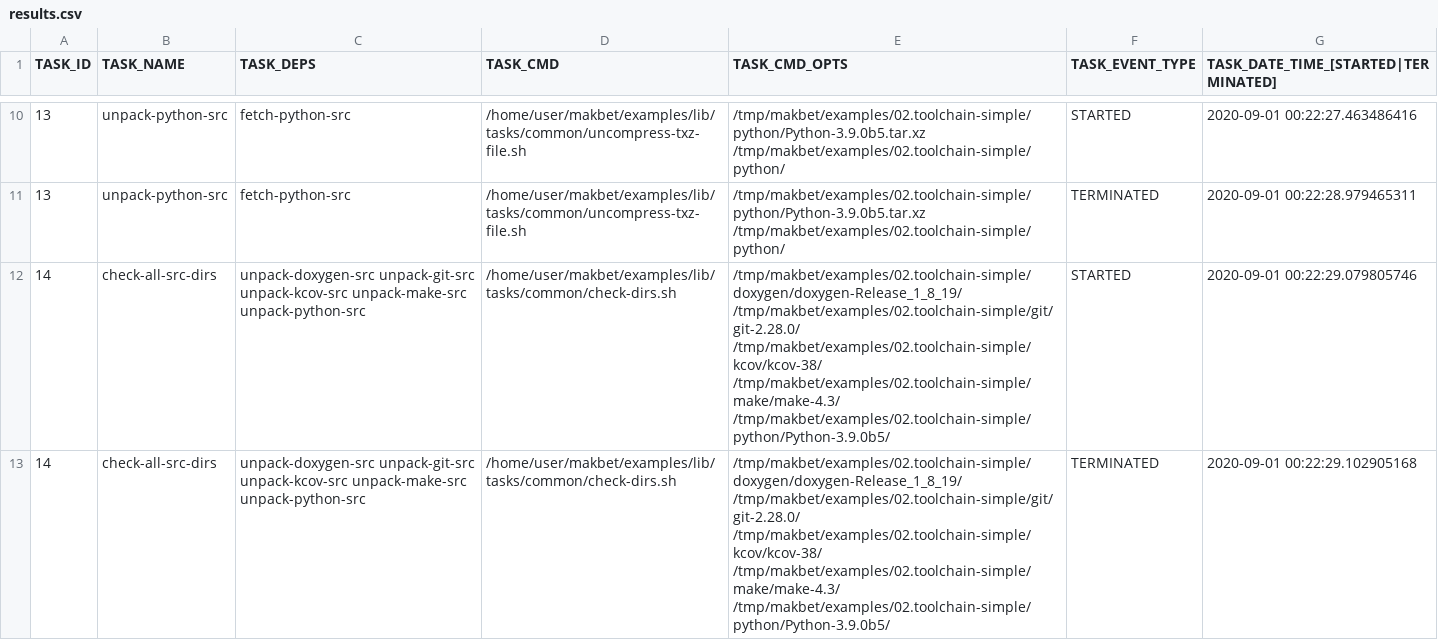
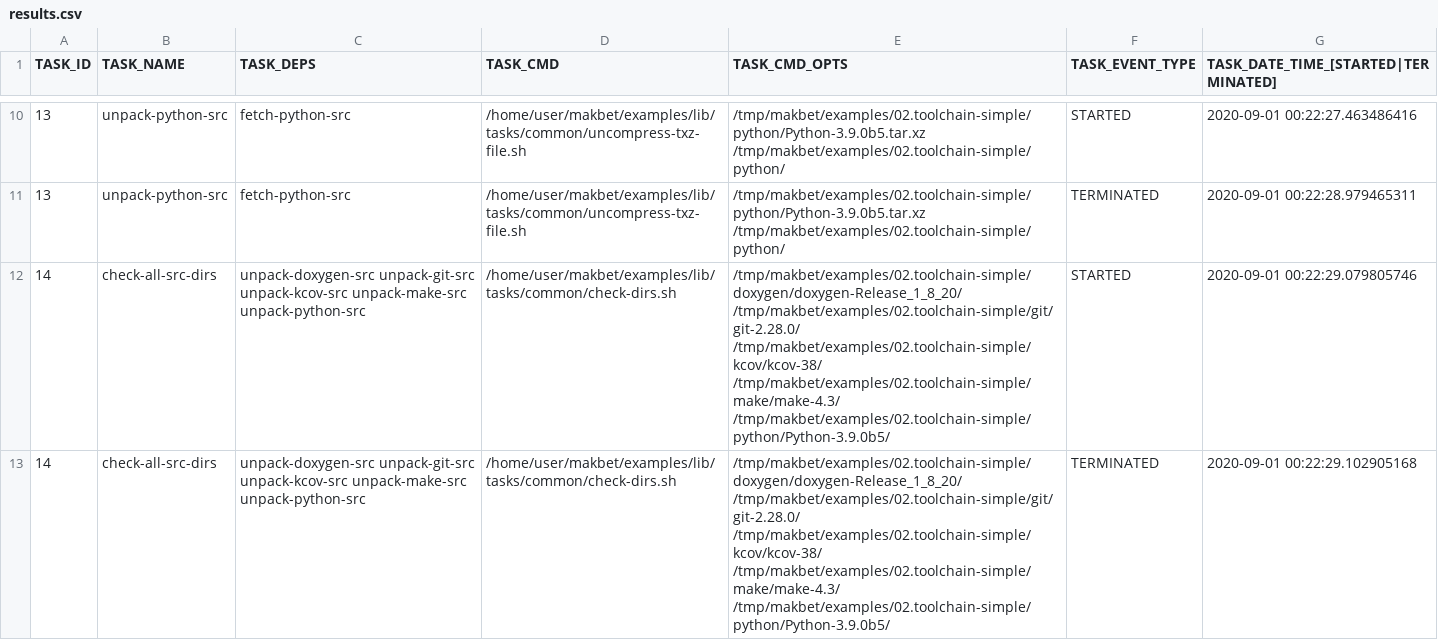
Before and after one commit to skaluzka/makbet, a CSV file: docs/examples/02.toolchain-simple/results.csv, drawn as a sheet; only a part is shown, gaps mark what is left out; the diff covers the shown part only.

Commit message:
[DEV] Update doxygen for both toolchain-* examples
Update doxygen version from 1.8.19 -> 1.8.20 for 02.toolchain-simple
and 03.toolchain-advanced examples.  Align all related files as well.
Additionally adapt all related test cases.

```diff
--- a/docs/examples/02.toolchain-simple/results.csv
+++ b/docs/examples/02.toolchain-simple/results.csv
@@ -11,3 +11,3 @@ TASK_ID;TASK_NAME;TASK_DEPS;TASK_CMD;TASK_CMD_OPTS;TASK_EVENT_TYPE;TASK_DATE_TIM
 "13";"unpack-python-src";"fetch-python-src";"/home/user/makbet/examples/lib/tasks/common/uncompress-txz-file.sh";"/tmp/makbet/examples/02.toolchain-simple/python/Python-3.9.0b5.tar.xz /tmp/makbet/examples/02.toolchain-simple/python/";"TERMINATED";"2020-09-01 00:22:28.979465311";
-"14";"check-all-src-dirs";"unpack-doxygen-src unpack-git-src unpack-kcov-src unpack-make-src unpack-python-src";"/home/user/makbet/examples/lib/tasks/common/check-dirs.sh";"/tmp/makbet/examples/02.toolchain-simple/doxygen/doxygen-Release_1_8_19/ /tmp/makbet/examples/02.toolchain-simple/git/git-2.28.0/ /tmp/makbet/examples/02.toolchain-simple/kcov/kcov-38/ /tmp/makbet/examples/02.toolchain-simple/make/make-4.3/ /tmp/makbet/examples/02.toolchain-simple/python/Python-3.9.0b5/";"STARTED";"2020-09-01 00:22:29.079805746";
-"14";"check-all-src-dirs";"unpack-doxygen-src unpack-git-src unpack-kcov-src unpack-make-src unpack-python-src";"/home/user/makbet/examples/lib/tasks/common/check-dirs.sh";"/tmp/makbet/examples/02.toolchain-simple/doxygen/doxygen-Release_1_8_19/ /tmp/makbet/examples/02.toolchain-simple/git/git-2.28.0/ /tmp/makbet/examples/02.toolchain-simple/kcov/kcov-38/ /tmp/makbet/examples/02.toolchain-simple/make/make-4.3/ /tmp/makbet/examples/02.toolchain-simple/python/Python-3.9.0b5/";"TERMINATED";"2020-09-01 00:22:29.102905168";
+"14";"check-all-src-dirs";"unpack-doxygen-src unpack-git-src unpack-kcov-src unpack-make-src unpack-python-src";"/home/user/makbet/examples/lib/tasks/common/check-dirs.sh";"/tmp/makbet/examples/02.toolchain-simple/doxygen/doxygen-Release_1_8_20/ /tmp/makbet/examples/02.toolchain-simple/git/git-2.28.0/ /tmp/makbet/examples/02.toolchain-simple/kcov/kcov-38/ /tmp/makbet/examples/02.toolchain-simple/make/make-4.3/ /tmp/makbet/examples/02.toolchain-simple/python/Python-3.9.0b5/";"STARTED";"2020-09-01 00:22:29.079805746";
+"14";"check-all-src-dirs";"unpack-doxygen-src unpack-git-src unpack-kcov-src unpack-make-src unpack-python-src";"/home/user/makbet/examples/lib/tasks/common/check-dirs.sh";"/tmp/makbet/examples/02.toolchain-simple/doxygen/doxygen-Release_1_8_20/ /tmp/makbet/examples/02.toolchain-simple/git/git-2.28.0/ /tmp/makbet/examples/02.toolchain-simple/kcov/kcov-38/ /tmp/makbet/examples/02.toolchain-simple/make/make-4.3/ /tmp/makbet/examples/02.toolchain-simple/python/Python-3.9.0b5/";"TERMINATED";"2020-09-01 00:22:29.102905168";
```
Also changed, not shown: 8 edited cells elsewhere in this file, docs/examples/03.toolchain-advanced/results.csv, 7 other files.
